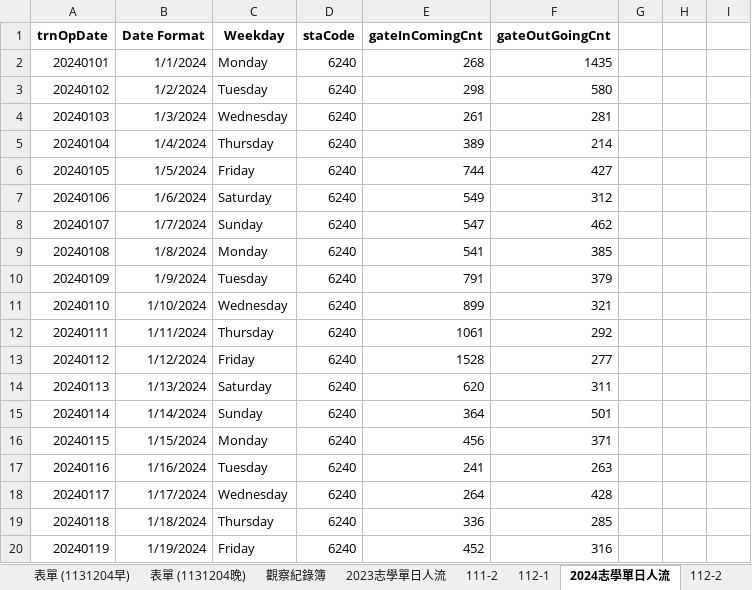
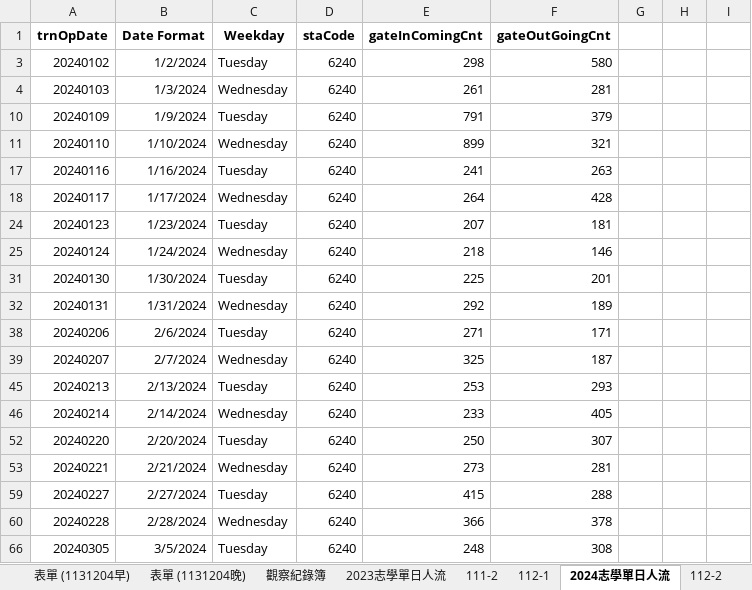
Before and after one commit to Josh-test-lab/parking-lot-simulation, an Excel workbook: dataset/after_collation/Estimate num_passengers_v1226.xlsx, sheet 2024志學單日人流, drawn as a sheet; only a part is shown; the shorter side is filled out with more unchanged rows; values as stored, in another font and other column widths than the file's, no borders; removed rows and columns are numbered as before the commit, all else as after; the diff covers the shown part only; the diff names each change by its address in the sheet, - before the commit and + after, or states it on an @@ line.

Commit message:
Update Estimate num_passengers_v1226.xlsx

```diff
--- a/dataset/after_collation/Estimate num_passengers_v1226.xlsx (sheet 2024志學單日人流)
+++ b/dataset/after_collation/Estimate num_passengers_v1226.xlsx (sheet 2024志學單日人流)
@@ row 2 hidden: 20240101 | 1/1/2024 | Monday | 6240 | 268 | 1435 @@
@@ row 5 hidden: 20240104 | 1/4/2024 | Thursday | 6240 | 389 | 214 @@
@@ row 6 hidden: 20240105 | 1/5/2024 | Friday | 6240 | 744 | 427 @@
@@ row 7 hidden: 20240106 | 1/6/2024 | Saturday | 6240 | 549 | 312 @@
@@ row 8 hidden: 20240107 | 1/7/2024 | Sunday | 6240 | 547 | 462 @@
@@ row 9 hidden: 20240108 | 1/8/2024 | Monday | 6240 | 541 | 385 @@
@@ row 12 hidden: 20240111 | 1/11/2024 | Thursday | 6240 | 1061 | 292 @@
@@ row 13 hidden: 20240112 | 1/12/2024 | Friday | 6240 | 1528 | 277 @@
@@ row 14 hidden: 20240113 | 1/13/2024 | Saturday | 6240 | 620 | 311 @@
@@ row 15 hidden: 20240114 | 1/14/2024 | Sunday | 6240 | 364 | 501 @@
@@ row 16 hidden: 20240115 | 1/15/2024 | Monday | 6240 | 456 | 371 @@
@@ row 19 hidden: 20240118 | 1/18/2024 | Thursday | 6240 | 336 | 285 @@
@@ row 20 hidden: 20240119 | 1/19/2024 | Friday | 6240 | 452 | 316 @@
```
Also changed, not shown: 1 added row, 227 hidden or unhidden rows and 78 edited cells elsewhere in this sheet, sheet 估計人數、進出, sheet 平日時刻表, charts or pictures.
